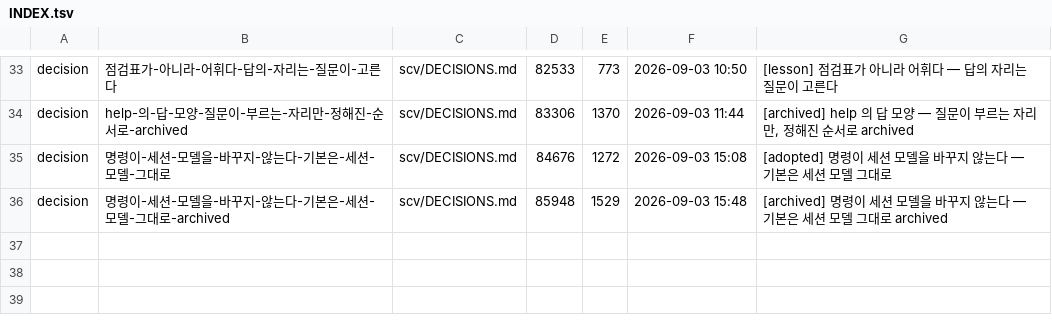
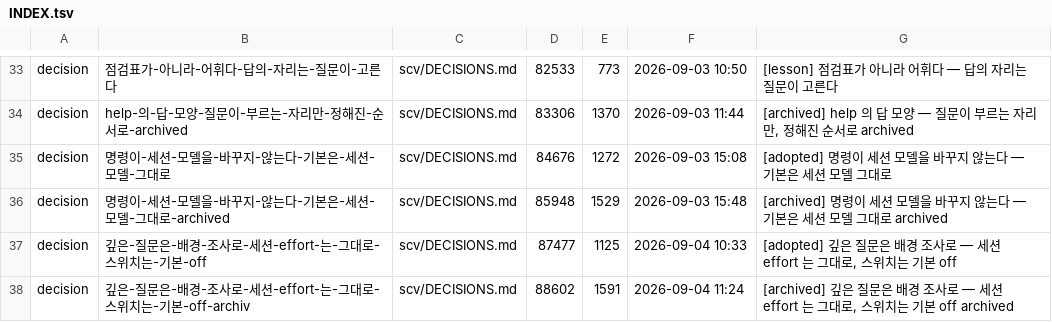
Before and after one commit to wookiya1364/scv-core, a TSV file: scv/INDEX.tsv, drawn as a sheet; only a part is shown, gaps mark what is left out.

```diff
--- a/scv/INDEX.tsv
+++ b/scv/INDEX.tsv
@@ -36 +36,3 @@ decision	명령이-세션-모델을-바꾸지-않는다-기본은-세션-모델-
 decision	명령이-세션-모델을-바꾸지-않는다-기본은-세션-모델-그대로-archived	scv/DECISIONS.md	85948	1529	2026-09-03 15:48	[archived] 명령이 세션 모델을 바꾸지 않는다 — 기본은 세션 모델 그대로 archived
+decision	깊은-질문은-배경-조사로-세션-effort-는-그대로-스위치는-기본-off	scv/DECISIONS.md	87477	1125	2026-09-04 10:33	[adopted] 깊은 질문은 배경 조사로 — 세션 effort 는 그대로, 스위치는 기본 off
+decision	깊은-질문은-배경-조사로-세션-effort-는-그대로-스위치는-기본-off-archiv	scv/DECISIONS.md	88602	1591	2026-09-04 11:24	[archived] 깊은 질문은 배경 조사로 — 세션 effort 는 그대로, 스위치는 기본 off archived
```
Also changed, not shown: 22 other files.
